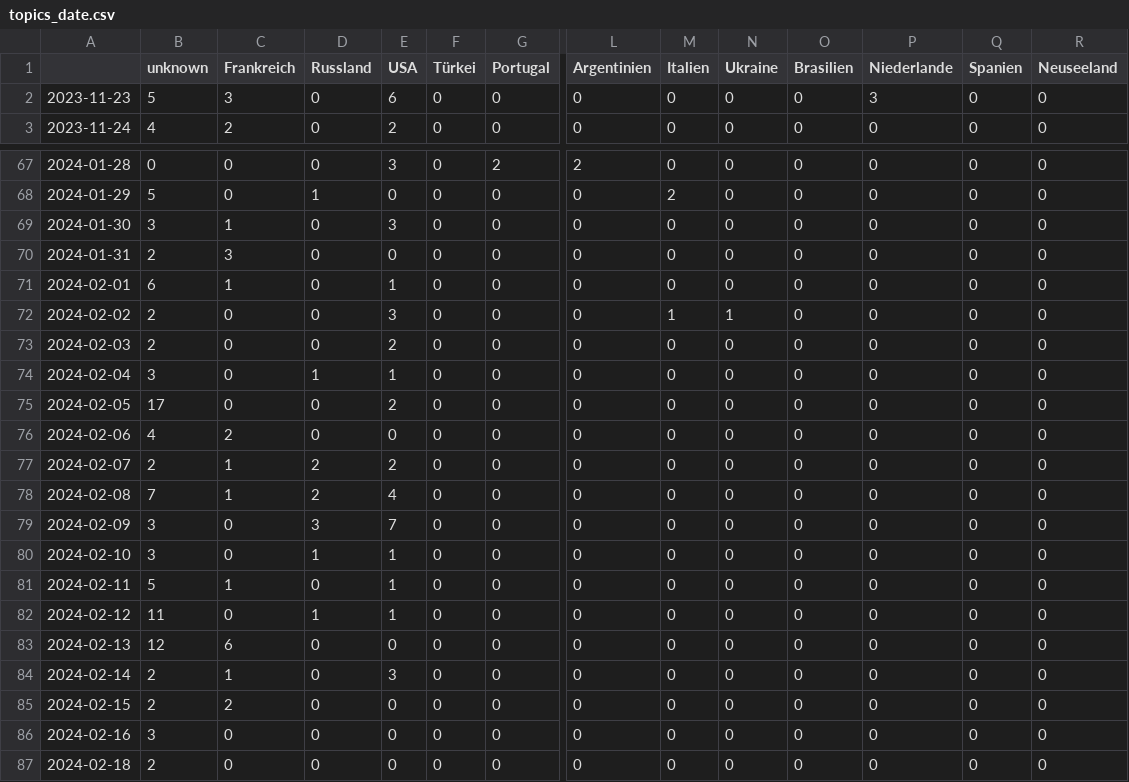
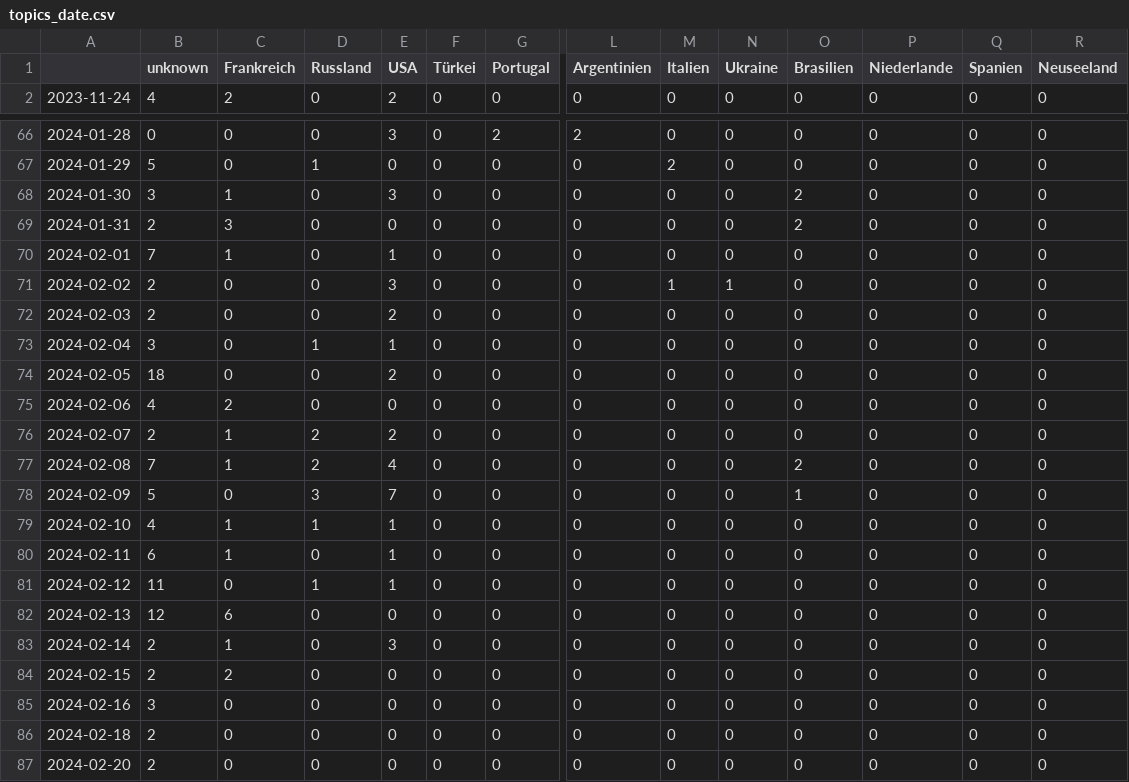
Before and after one commit to pg-ufr-news/gensChuchoter, a CSV file: csv/topics_date.csv, drawn as a sheet; only a part is shown, gaps mark what is left out; removed rows and columns are numbered as before the commit, all else as after; rows hold the shown columns only; the diff names each change by its address in the sheet, - before the commit and + after, or states it on an @@ line.

```diff
--- a/csv/topics_date.csv
+++ b/csv/topics_date.csv
-row 2: 2023-11-23 | 5 | 3 | 0 | 6 | 0 | 0 | 0 | 0 | 0 | 0 | 3 | 0 | 0
-O68:O69 (Brasilien): 0
+O68:O69 (Brasilien): 2
-B70 (unknown): 6
+B70 (unknown): 7
-B74 (unknown): 17
+B74 (unknown): 18
-O77 (Brasilien): 0
+O77 (Brasilien): 2
-B78 (unknown): 3
+B78 (unknown): 5
-O78 (Brasilien): 0
+O78 (Brasilien): 1
-B79 (unknown): 3
+B79 (unknown): 4
-C79 (Frankreich): 0
+C79 (Frankreich): 1
-B80 (unknown): 5
+B80 (unknown): 6
+row 87: 2024-02-20 | 2 | 0 | 0 | 0 | 0 | 0 | 0 | 0 | 0 | 0 | 0 | 0 | 0
```
Also changed, not shown: 4 other files.
